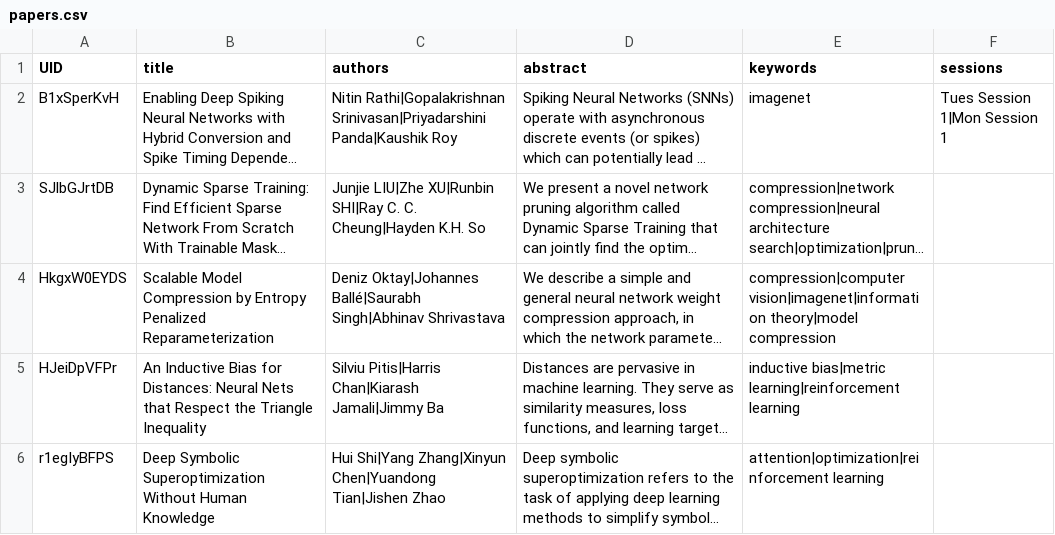
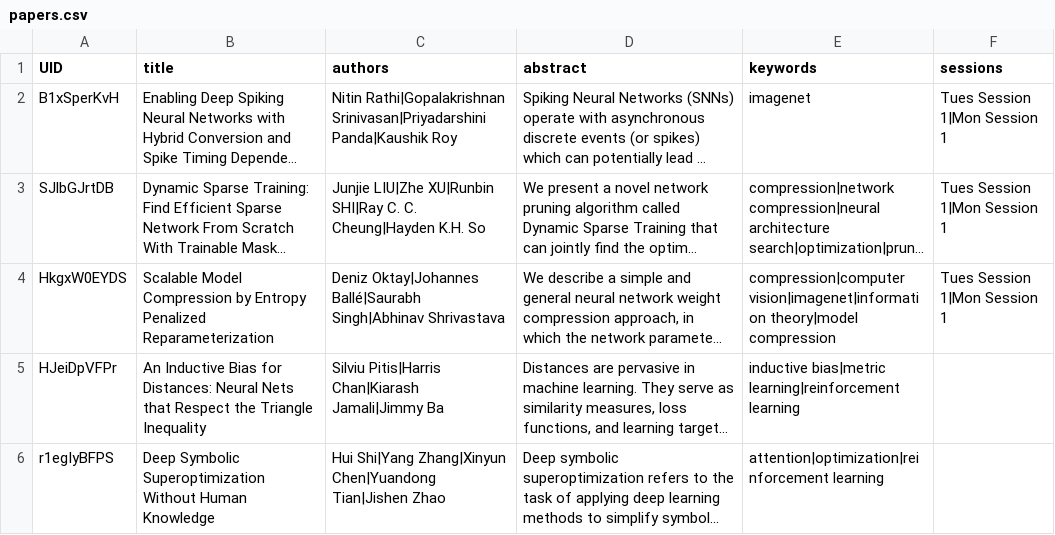
Before and after one commit to AI4QC/ai4qc.github.io, a CSV file: sitedata/papers.csv, drawn as a sheet; only a part is shown; long unchanged cells end in …; the diff names each change by its address in the sheet, - before the commit and + after, or states it on an @@ line.

Commit message:
include new papers

```diff
--- a/sitedata/papers.csv
+++ b/sitedata/papers.csv
-F3:F4 (sessions): (empty)
+F3:F4 (sessions): Tues Session 1|Mon Session 1
```
Also changed, not shown: 4 other files.
